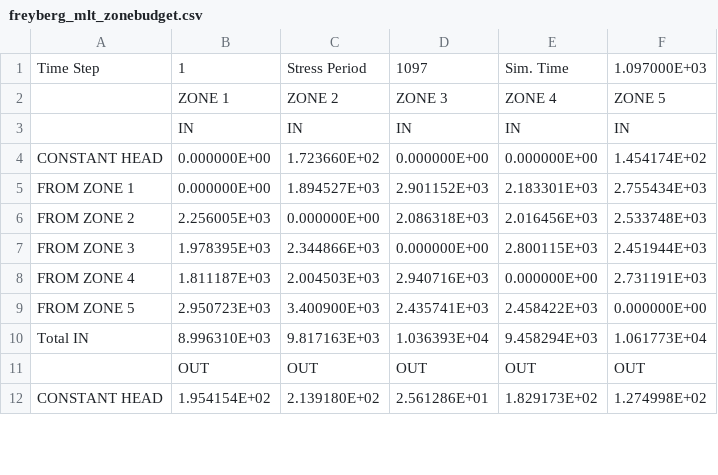
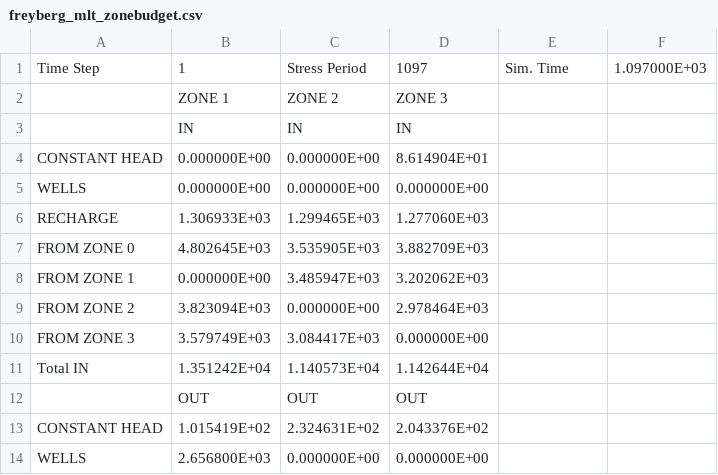
Before and after one commit to modflowpy/flopy, a CSV file: examples/data/zonbud_examples/freyberg_mlt_zonebudget.csv, drawn as a sheet; only a part is shown; the diff covers the shown part only.

```diff
--- a/examples/data/zonbud_examples/freyberg_mlt_zonebudget.csv
+++ b/examples/data/zonbud_examples/freyberg_mlt_zonebudget.csv
@@ -1,12 +1,14 @@
 Time Step,   1,Stress Period,1097,Sim. Time, 1.097000E+03,,
-                ,  ZONE   1      ,  ZONE   2      ,  ZONE   3      ,  ZONE   4      ,  ZONE   5      ,
-                ,    IN          ,    IN          ,    IN          ,    IN          ,    IN          ,
-   CONSTANT HEAD,    0.000000E+00,    1.723660E+02,    0.000000E+00,    0.000000E+00,    1.454174E+02,
-   FROM ZONE   1,    0.000000E+00,    1.894527E+03,    2.901152E+03,    2.183301E+03,    2.755434E+03,
-   FROM ZONE   2,    2.256005E+03,    0.000000E+00,    2.086318E+03,    2.016456E+03,    2.533748E+03,
-   FROM ZONE   3,    1.978395E+03,    2.344866E+03,    0.000000E+00,    2.800115E+03,    2.451944E+03,
-   FROM ZONE   4,    1.811187E+03,    2.004503E+03,    2.940716E+03,    0.000000E+00,    2.731191E+03,
-   FROM ZONE   5,    2.950723E+03,    3.400900E+03,    2.435741E+03,    2.458422E+03,    0.000000E+00,
-Total IN        ,    8.996310E+03,    9.817163E+03,    1.036393E+04,    9.458294E+03,    1.061773E+04,
-                ,   OUT          ,   OUT          ,   OUT          ,   OUT          ,   OUT          ,
-   CONSTANT HEAD,    1.954154E+02,    2.139180E+02,    2.561286E+01,    1.829173E+02,    1.274998E+02,
+                ,  ZONE   1      ,  ZONE   2      ,  ZONE   3      ,
+                ,    IN          ,    IN          ,    IN          ,
+   CONSTANT HEAD,    0.000000E+00,    0.000000E+00,    8.614904E+01,
+           WELLS,    0.000000E+00,    0.000000E+00,    0.000000E+00,
+        RECHARGE,    1.306933E+03,    1.299465E+03,    1.277060E+03,
+   FROM ZONE   0,    4.802645E+03,    3.535905E+03,    3.882709E+03,
+   FROM ZONE   1,    0.000000E+00,    3.485947E+03,    3.202062E+03,
+   FROM ZONE   2,    3.823094E+03,    0.000000E+00,    2.978464E+03,
+   FROM ZONE   3,    3.579749E+03,    3.084417E+03,    0.000000E+00,
+Total IN        ,    1.351242E+04,    1.140573E+04,    1.142644E+04,
+                ,   OUT          ,   OUT          ,   OUT          ,
+   CONSTANT HEAD,    1.015419E+02,    2.324631E+02,    2.043376E+02,
+           WELLS,    2.656800E+03,    0.000000E+00,    0.000000E+00,
```
Also changed, not shown: 5 added rows, 5 removed rows and 12 edited cells elsewhere in this file, examples/data/zonbud_examples/freyberg_zonebudget.csv, 10 other files.
